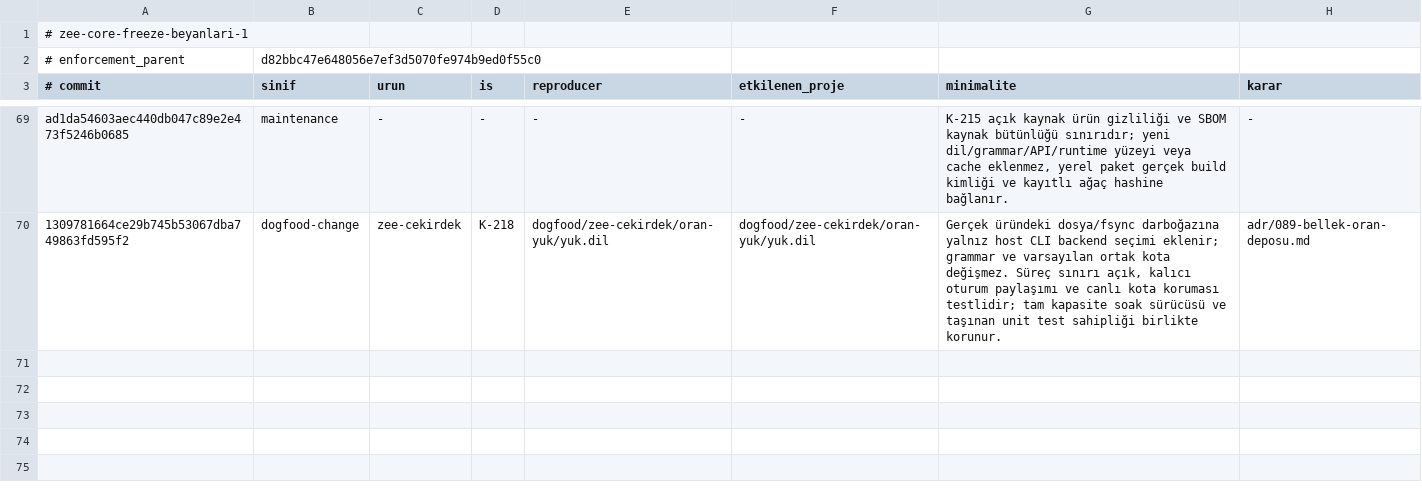
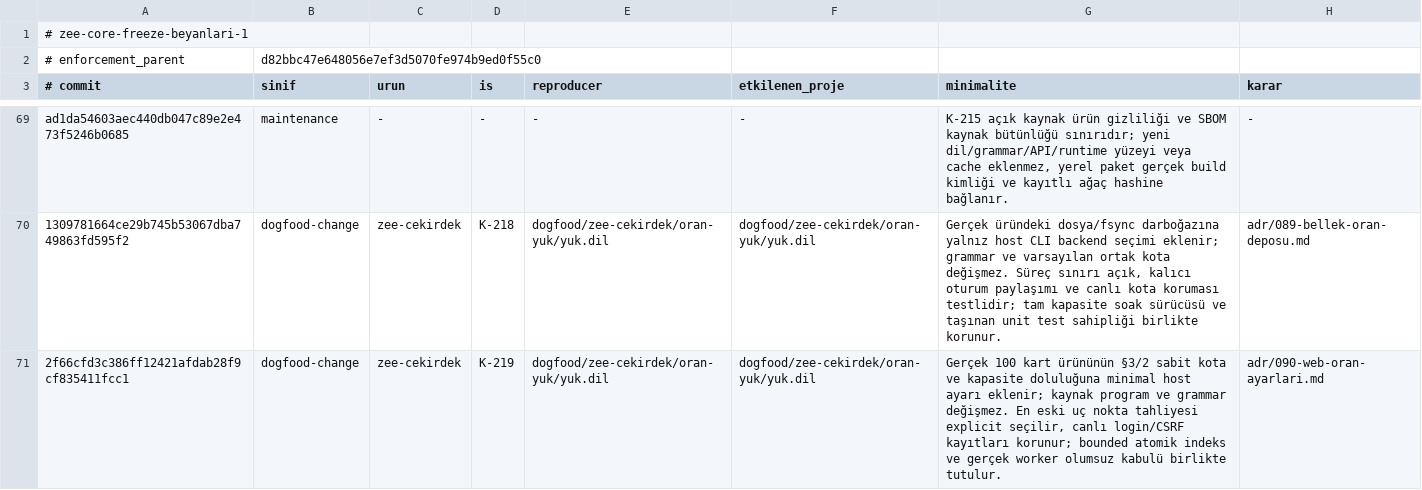
Before and after one commit to merbay-erp/zee, a TSV file: docs/core-freeze-beyanlari-v1.tsv, drawn as a sheet; only a part is shown, gaps mark what is left out; the diff names each change by its address in the sheet, - before the commit and + after, or states it on an @@ line.

Commit message:
docs: K-219 exact kaynak ve core freeze beyanları

```diff
--- a/docs/core-freeze-beyanlari-v1.tsv
+++ b/docs/core-freeze-beyanlari-v1.tsv
+row 71: 2f66cfd3c386ff12421afdab28f9cf835411fcc1 | dogfood-change | zee-cekirdek | K-219 | dogfood/zee-cekirdek/oran-yuk/yuk.dil | dogfood/zee-cekirdek/oran-yuk/yuk.dil | Gerçek 100 kart ürününün §3/2 sabit kota ve kapasite doluluğuna minimal host ayarı eklenir; kaynak program ve grammar değişmez. En eski uç nokta tahliyesi explicit seçilir, canlı login/CSRF kayıtları korunur; bounded atomik indeks ve gerçek worker olumsuz kabulü birlikte tutulur. | adr/090-web-oran-ayarlari.md
```
Also changed, not shown: docs/compiler-degisiklik-beyanlari-v1.tsv, 2 other files.
